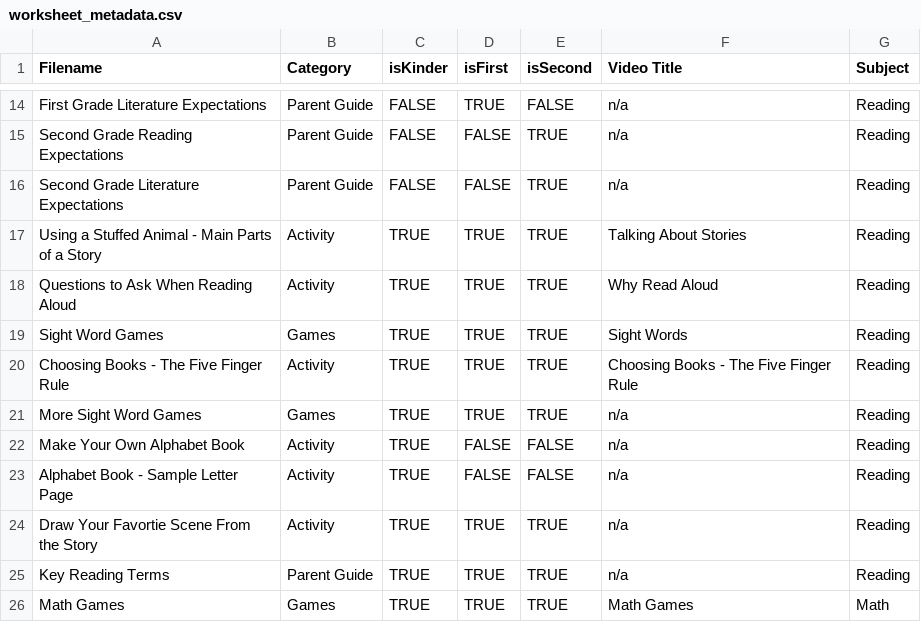
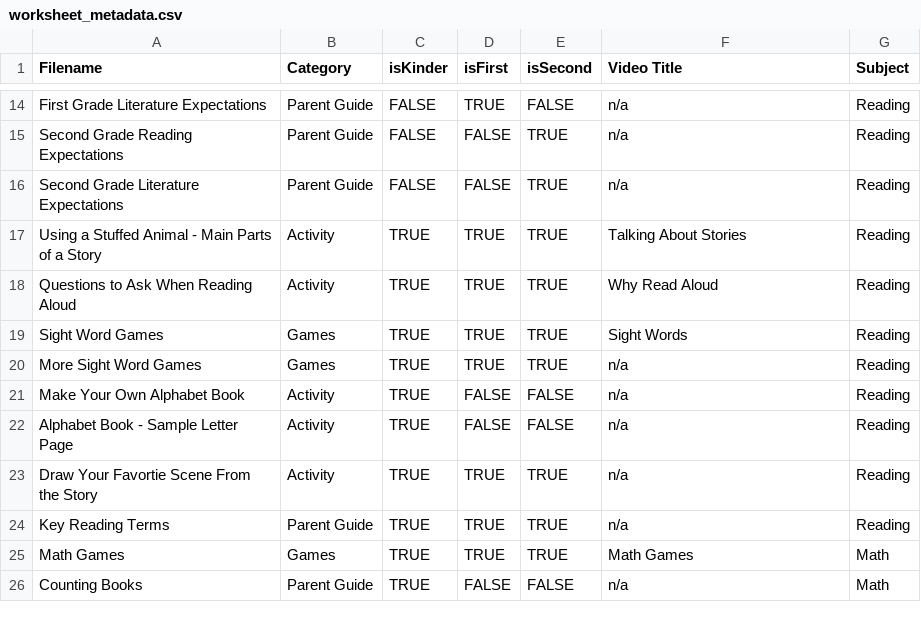
Before and after one commit to benstone1/slamhomelearning-website, a CSV file: public/worksheets/worksheet_metadata.csv, drawn as a sheet; only a part is shown, gaps mark what is left out; the shorter side is filled out with more unchanged rows; the diff names each change by its address in the sheet, - before the commit and + after, or states it on an @@ line.

```diff
--- a/public/worksheets/worksheet_metadata.csv
+++ b/public/worksheets/worksheet_metadata.csv
-row 20: Choosing Books - The Five Finger Rule | Activity | TRUE | TRUE | TRUE | Choosing Books - The Five Finger Rule | Reading
```
Also changed, not shown: 1 other file.
